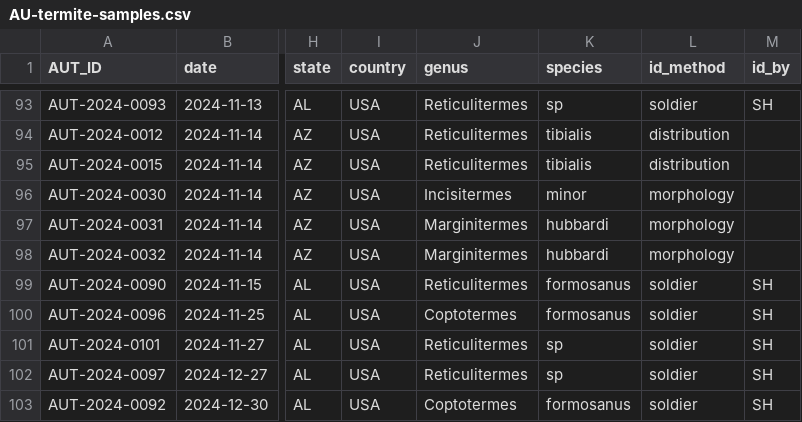
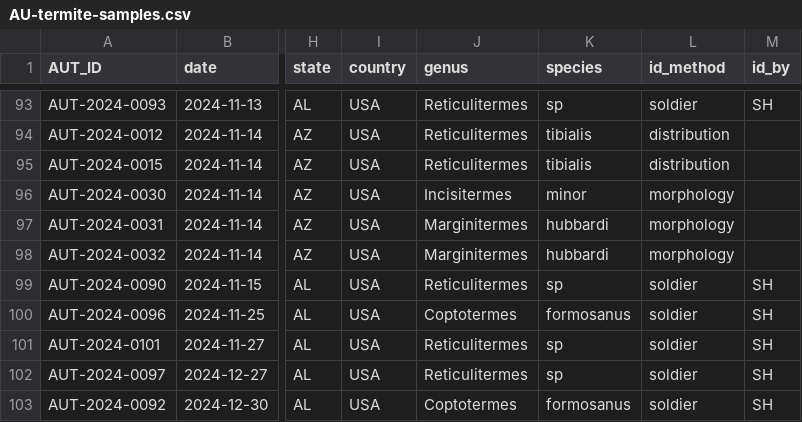
Before and after one commit to mizumoto-lab/AL-termite-map, a CSV file: AU-termite-samples.csv, drawn as a sheet; only a part is shown, gaps mark what is left out; the diff names each change by its address in the sheet, - before the commit and + after, or states it on an @@ line.

Commit message:
Update AU-termite-samples.csv

```diff
--- a/AU-termite-samples.csv
+++ b/AU-termite-samples.csv
-K99 (species): formosanus
+K99 (species): sp
```
